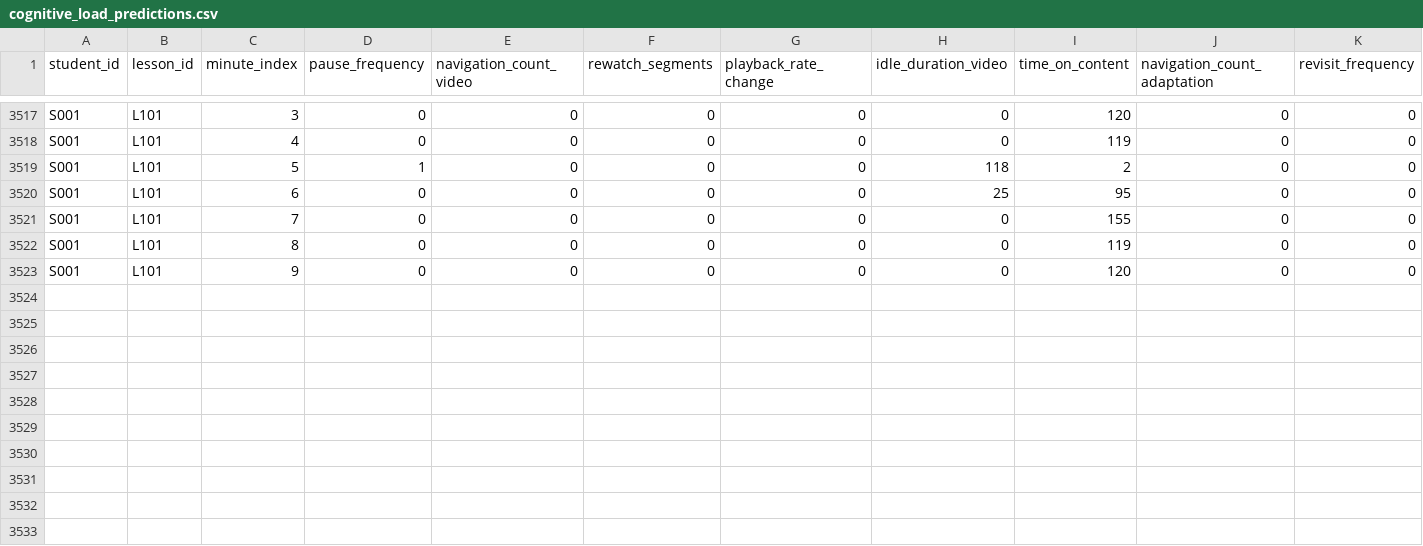
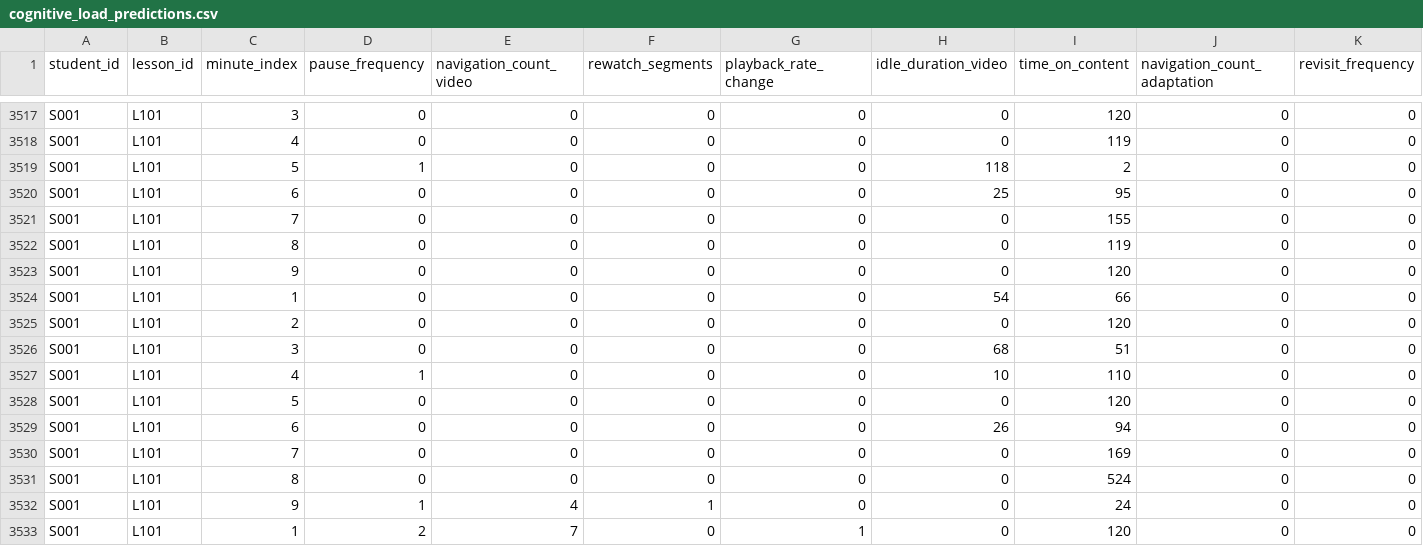
Before and after one commit to Sanjaya1105/R26-SE-004, a CSV file: COGNITIVE-LOAD-API/cognitive_load_predictions.csv, drawn as a sheet; only a part is shown, gaps mark what is left out; rows hold the shown columns only; the diff names each change by its address in the sheet, - before the commit and + after, or states it on an @@ line.

Commit message:
Updated some parts in cohnitive load part

```diff
--- a/COGNITIVE-LOAD-API/cognitive_load_predictions.csv
+++ b/COGNITIVE-LOAD-API/cognitive_load_predictions.csv
+row 3524: S001 | L101 | 1 | 0 | 0 | 0 | 0 | 54 | 66 | 0 | 0
+row 3525: S001 | L101 | 2 | 0 | 0 | 0 | 0 | 0 | 120 | 0 | 0
+row 3526: S001 | L101 | 3 | 0 | 0 | 0 | 0 | 68 | 51 | 0 | 0
+row 3527: S001 | L101 | 4 | 1 | 0 | 0 | 0 | 10 | 110 | 0 | 0
+row 3528: S001 | L101 | 5 | 0 | 0 | 0 | 0 | 0 | 120 | 0 | 0
+row 3529: S001 | L101 | 6 | 0 | 0 | 0 | 0 | 26 | 94 | 0 | 0
+row 3530: S001 | L101 | 7 | 0 | 0 | 0 | 0 | 0 | 169 | 0 | 0
+row 3531: S001 | L101 | 8 | 0 | 0 | 0 | 0 | 0 | 524 | 0 | 0
+row 3532: S001 | L101 | 9 | 1 | 4 | 1 | 0 | 0 | 24 | 0 | 0
+row 3533: S001 | L101 | 1 | 2 | 7 | 0 | 1 | 0 | 120 | 0 | 0
```
Also changed, not shown: 6 other files.
